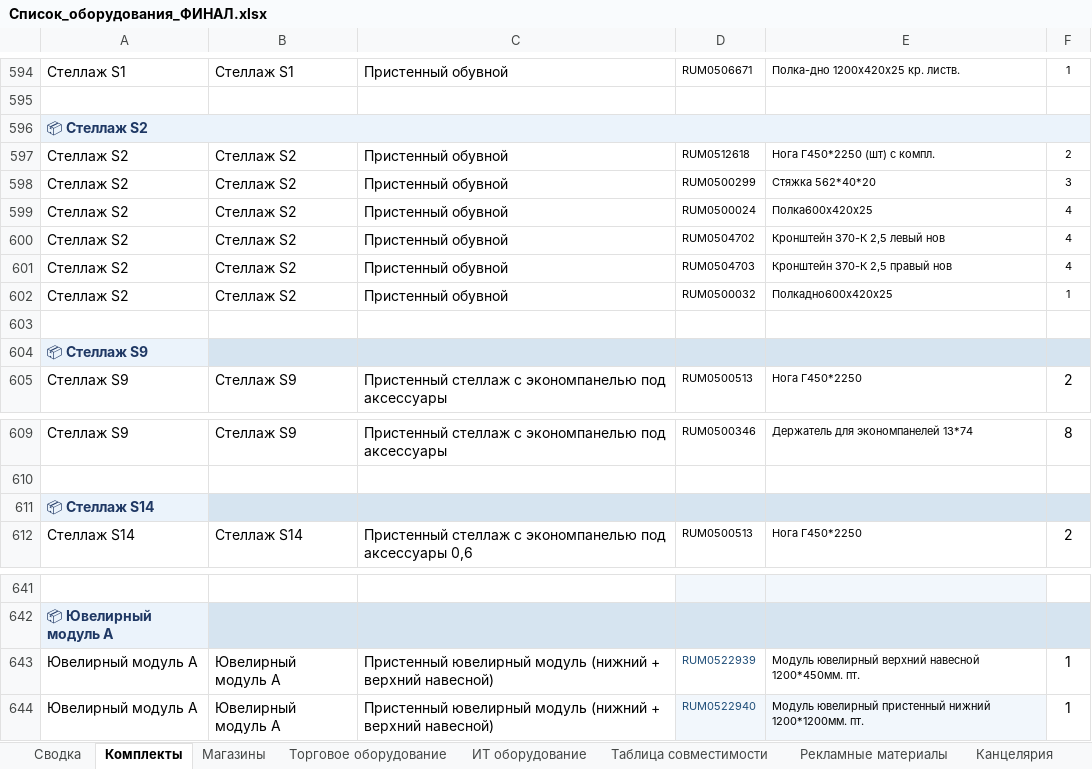
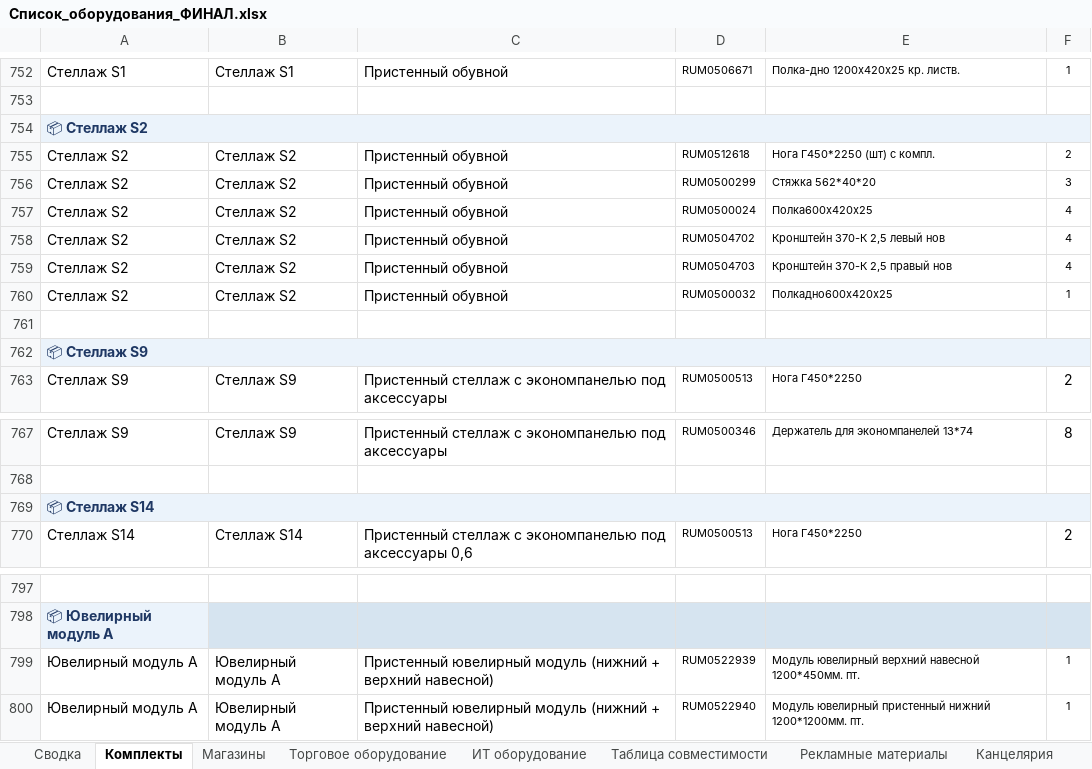
Before and after one commit to skbmaksim82-byte/Portal-zakazov, an Excel workbook: Список_оборудования_ФИНАЛ.xlsx, sheet Комплекты, drawn as a sheet; only a part is shown, gaps mark what is left out; values as stored, in another font and other column widths than the file's, no borders; addresses are those after the commit; the diff covers the shown part only; the diff names each change by its address in the sheet, - before the commit and + after, or states it on an @@ line.

```diff
--- a/Список_оборудования_ФИНАЛ.xlsx (sheet Комплекты)
+++ b/Список_оборудования_ФИНАЛ.xlsx (sheet Комплекты)
-B754:F754 fill: none
+B754:F754 fill: #EBF3FB
+A762:F762 merged
+A769:F769 merged
-D797:E797 fill: #F2F7FC
+D797:E797 fill: none
-D799:D800 text colour: #1F4E79
+D799:D800 text colour: black
@@ F799:F800 text size: smaller @@
-D800:E800 fill: #F2F7FC
+D800:E800 fill: none
```
Also changed, not shown: 168 added rows, 12 removed rows, 71 edited cells, cell formats and merged cells elsewhere in this sheet, sheet Торговое оборудование, sheet Канцелярия, hidden cells.
